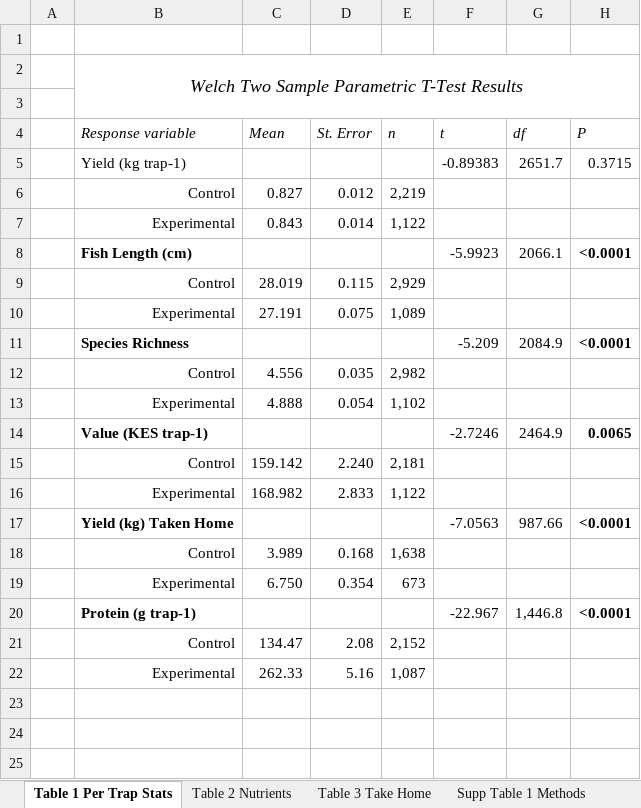
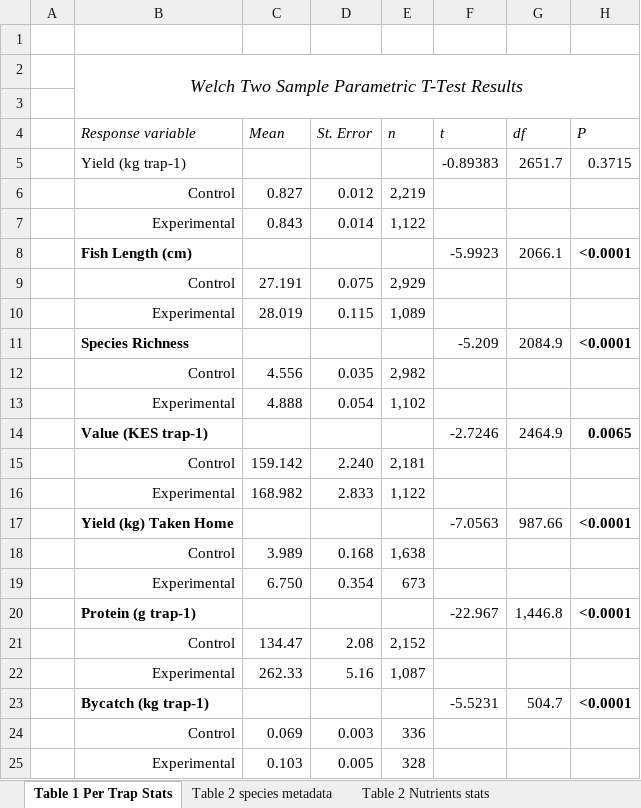
Before and after one commit to emmastrand/Kenya_SamakiSalama, an Excel workbook: FishLandings/output/statistics_v2.xlsx, sheet Table 1 Per Trap Stats, drawn as a sheet; values as stored, in another font and other column widths than the file's, no borders; removed rows and columns are numbered as before the commit, all else as after; the diff names each change by its address in the sheet, - before the commit and + after, or states it on an @@ line.

```diff
--- a/FishLandings/output/statistics_v2.xlsx (sheet Table 1 Per Trap Stats)
+++ b/FishLandings/output/statistics_v2.xlsx (sheet Table 1 Per Trap Stats)
-sheet tab: Table 2 Nutrients
+sheet tab: Table 2 Nutrients stats
-sheet tab: Table 3 Take Home
-sheet tab: Supp Table 1 Methods
-row 9:  | Control | 28.019 | 0.115 | 2,929
-B9 (Response variable): Experimental
+B9 (Response variable): Control
-E9 (n): 1,089
+E9 (n): 2,929
+row 10:  | Experimental | 28.019 | 0.115 | 1,089
+row 23:  | Bycatch (kg trap-1) |  |  |  | -5.5231 | 504.7 | <0.0001
+row 24:  | Control | 0.069 | 0.003 | 336
+row 25:  | Experimental | 0.103 | 0.005 | 328
```
Also changed, not shown: sheet Table 2 species metadata, other sheet tabs, 5 other files.
